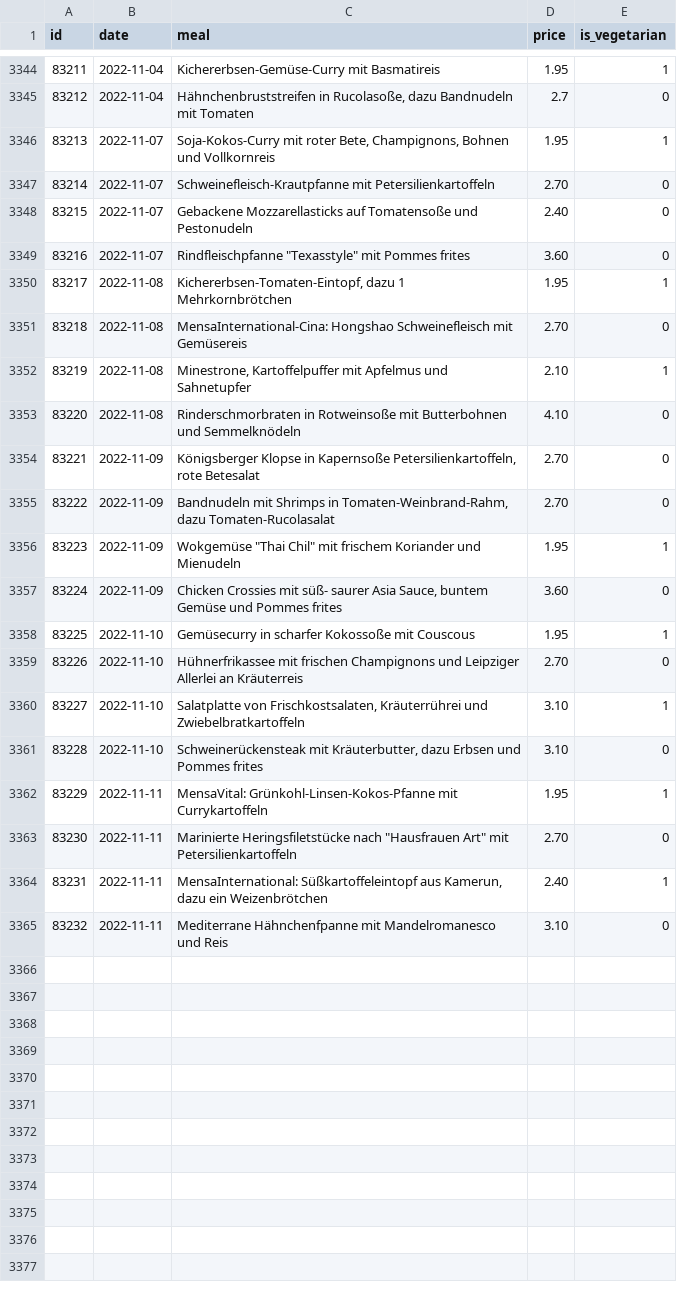
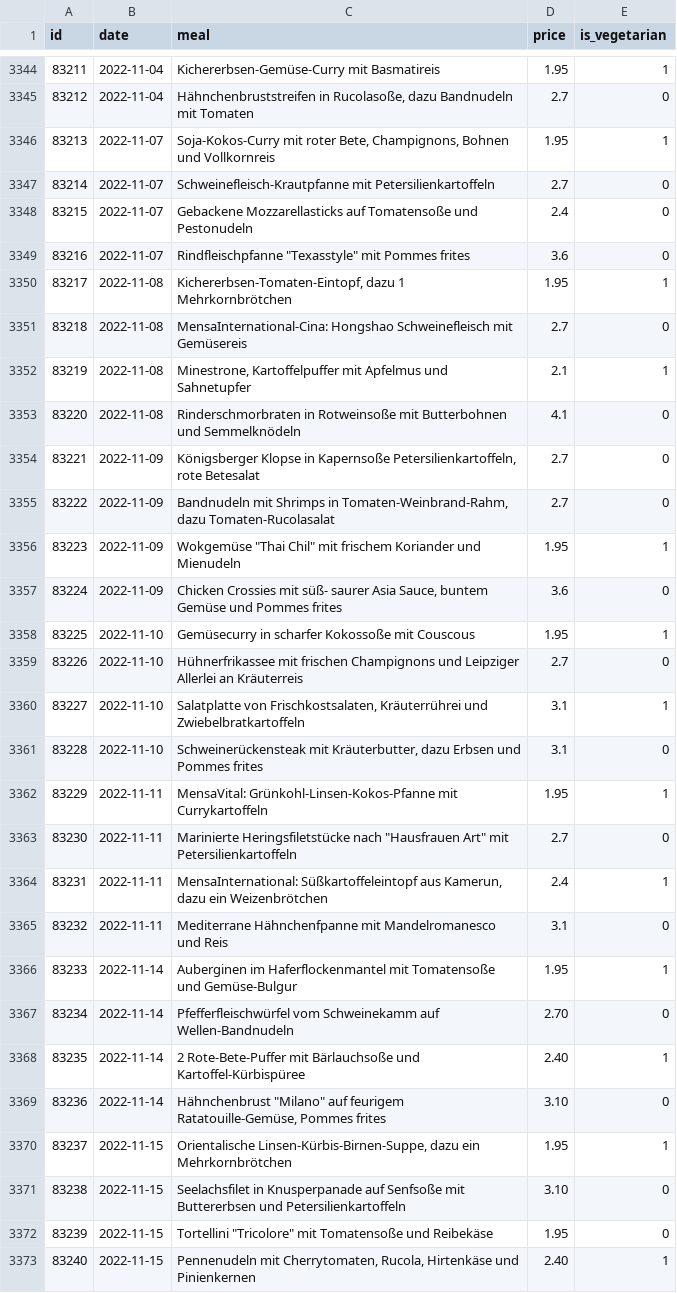
Before and after one commit to Nicolas301/mensacast, a CSV file: mensa_dump.csv, drawn as a sheet; only a part is shown, gaps mark what is left out; the diff covers the shown part only.

```diff
--- a/mensa_dump.csv
+++ b/mensa_dump.csv
@@ -3346,20 +3346,28 @@ id,date,meal,price,is_vegetarian
 83213,2022-11-07,"Soja-Kokos-Curry mit roter Bete, Champignons, Bohnen und Vollkornreis",1.95,1
-83214,2022-11-07,Schweinefleisch-Krautpfanne mit Petersilienkartoffeln,2.70,0
-83215,2022-11-07,Gebackene Mozzarellasticks auf Tomatensoße und Pestonudeln,2.40,0
-83216,2022-11-07,"Rindfleischpfanne ""Texasstyle"" mit Pommes frites",3.60,0
+83214,2022-11-07,Schweinefleisch-Krautpfanne mit Petersilienkartoffeln,2.7,0
+83215,2022-11-07,Gebackene Mozzarellasticks auf Tomatensoße und Pestonudeln,2.4,0
+83216,2022-11-07,"Rindfleischpfanne ""Texasstyle"" mit Pommes frites",3.6,0
 83217,2022-11-08,"Kichererbsen-Tomaten-Eintopf, dazu 1 Mehrkornbrötchen",1.95,1
-83218,2022-11-08,MensaInternational-Cina: Hongshao Schweinefleisch mit Gemüsereis,2.70,0
-83219,2022-11-08,"Minestrone, Kartoffelpuffer mit Apfelmus und Sahnetupfer",2.10,1
-83220,2022-11-08,Rinderschmorbraten in Rotweinsoße mit Butterbohnen und Semmelknödeln,4.10,0
-83221,2022-11-09,"Königsberger Klopse in Kapernsoße Petersilienkartoffeln, rote Betesalat",2.70,0
-83222,2022-11-09,"Bandnudeln mit Shrimps in Tomaten-Weinbrand-Rahm, dazu Tomaten-Rucolasalat",2.70,0
+83218,2022-11-08,MensaInternational-Cina: Hongshao Schweinefleisch mit Gemüsereis,2.7,0
+83219,2022-11-08,"Minestrone, Kartoffelpuffer mit Apfelmus und Sahnetupfer",2.1,1
+83220,2022-11-08,Rinderschmorbraten in Rotweinsoße mit Butterbohnen und Semmelknödeln,4.1,0
+83221,2022-11-09,"Königsberger Klopse in Kapernsoße Petersilienkartoffeln, rote Betesalat",2.7,0
+83222,2022-11-09,"Bandnudeln mit Shrimps in Tomaten-Weinbrand-Rahm, dazu Tomaten-Rucolasalat",2.7,0
 83223,2022-11-09,"Wokgemüse ""Thai Chil"" mit frischem Koriander und Mienudeln",1.95,1
-83224,2022-11-09,"Chicken Crossies mit süß- saurer Asia Sauce, buntem Gemüse und Pommes frites",3.60,0
+83224,2022-11-09,"Chicken Crossies mit süß- saurer Asia Sauce, buntem Gemüse und Pommes frites",3.6,0
 83225,2022-11-10,Gemüsecurry in scharfer Kokossoße mit Couscous,1.95,1
-83226,2022-11-10,Hühnerfrikassee mit frischen Champignons und Leipziger Allerlei an Kräuterreis,2.70,0
-83227,2022-11-10,"Salatplatte von Frischkostsalaten, Kräuterrührei und Zwiebelbratkartoffeln",3.10,1
-83228,2022-11-10,"Schweinerückensteak mit Kräuterbutter, dazu Erbsen und Pommes frites",3.10,0
+83226,2022-11-10,Hühnerfrikassee mit frischen Champignons und Leipziger Allerlei an Kräuterreis,2.7,0
+83227,2022-11-10,"Salatplatte von Frischkostsalaten, Kräuterrührei und Zwiebelbratkartoffeln",3.1,1
+83228,2022-11-10,"Schweinerückensteak mit Kräuterbutter, dazu Erbsen und Pommes frites",3.1,0
 83229,2022-11-11,MensaVital: Grünkohl-Linsen-Kokos-Pfanne mit Currykartoffeln,1.95,1
-83230,2022-11-11,"Marinierte Heringsfiletstücke nach ""Hausfrauen Art"" mit Petersilienkartoffeln",2.70,0
-83231,2022-11-11,"MensaInternational: Süßkartoffeleintopf aus Kamerun, dazu ein Weizenbrötchen",2.40,1
-83232,2022-11-11,Mediterrane Hähnchenfpanne mit Mandelromanesco und Reis,3.10,0
+83230,2022-11-11,"Marinierte Heringsfiletstücke nach ""Hausfrauen Art"" mit Petersilienkartoffeln",2.7,0
+83231,2022-11-11,"MensaInternational: Süßkartoffeleintopf aus Kamerun, dazu ein Weizenbrötchen",2.4,1
+83232,2022-11-11,Mediterrane Hähnchenfpanne mit Mandelromanesco und Reis,3.1,0
+83233,2022-11-14,Auberginen im Haferflockenmantel mit Tomatensoße und Gemüse-Bulgur,1.95,1
+83234,2022-11-14,Pfefferfleischwürfel vom Schweinekamm auf Wellen-Bandnudeln,2.70,0
+83235,2022-11-14,2 Rote-Bete-Puffer mit Bärlauchsoße und Kartoffel-Kürbispüree,2.40,1
+83236,2022-11-14,"Hähnchenbrust ""Milano"" auf feurigem Ratatouille-Gemüse, Pommes frites",3.10,0
+83237,2022-11-15,"Orientalische Linsen-Kürbis-Birnen-Suppe, dazu ein Mehrkornbrötchen",1.95,1
+83238,2022-11-15,Seelachsfilet in Knusperpanade auf Senfsoße mit Buttererbsen und Petersilienkartoffeln,3.10,0
+83239,2022-11-15,"Tortellini ""Tricolore"" mit Tomatensoße und Reibekäse",1.95,0
+83240,2022-11-15,"Pennenudeln mit Cherrytomaten, Rucola, Hirtenkäse und Pinienkernen",2.40,1
```
Also changed, not shown: 14 added rows elsewhere in this file.
